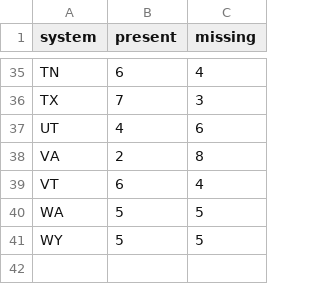
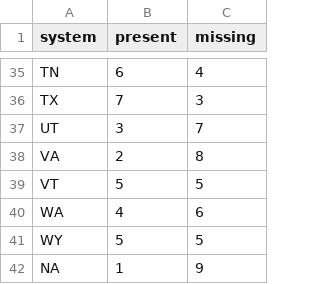
Before and after one commit to JuliaHealeyParera/3rdcityproj, a CSV file: data/dcra_table_variable_present_by_sys.csv, drawn as a sheet; only a part is shown, gaps mark what is left out; the diff covers the shown part only.

```diff
--- a/data/dcra_table_variable_present_by_sys.csv
+++ b/data/dcra_table_variable_present_by_sys.csv
@@ -36,6 +36,7 @@ TN,6,4
 TX,7,3
-UT,4,6
+UT,3,7
 VA,2,8
-VT,6,4
-WA,5,5
+VT,5,5
+WA,4,6
 WY,5,5
+NA,1,9
```
Also changed, not shown: 20 edited cells elsewhere in this file, dcra_table_variable.csv, dcra_table_variable_pie.csv, 30 other files.
